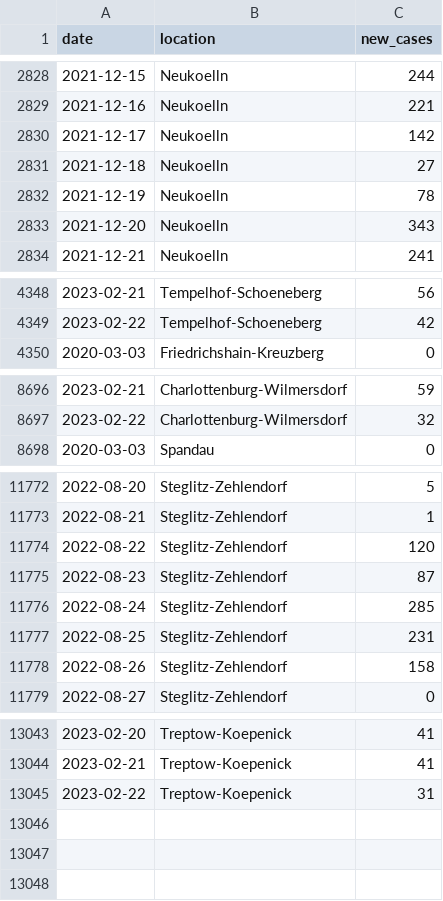
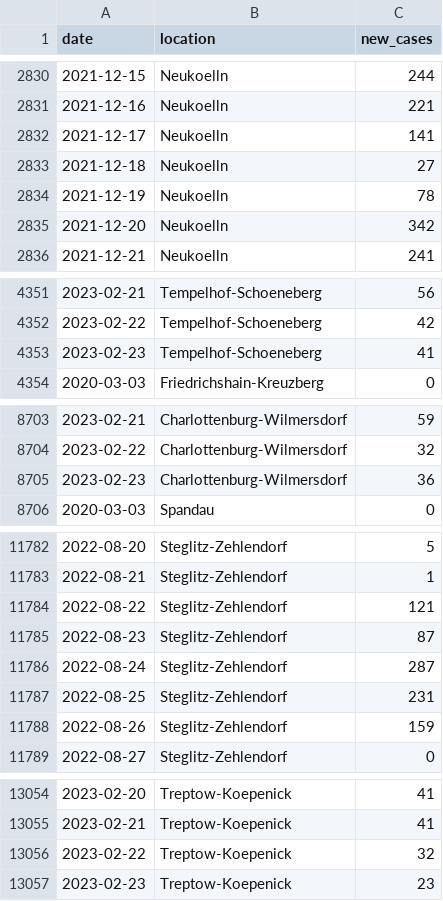
Before and after one commit to bjornpiltz/covid_berlin, a CSV file: LAGeSo.csv, drawn as a sheet; only a part is shown, gaps mark what is left out; the diff covers the shown part only.

```diff
--- a/LAGeSo.csv
+++ b/LAGeSo.csv
@@ -2829,6 +2831,6 @@ date,location,new_cases
 2021-12-16,Neukoelln,221
-2021-12-17,Neukoelln,142
+2021-12-17,Neukoelln,141
 2021-12-18,Neukoelln,27
 2021-12-19,Neukoelln,78
-2021-12-20,Neukoelln,343
+2021-12-20,Neukoelln,342
 2021-12-21,Neukoelln,241
@@ -4349,2 +4352,3 @@ date,location,new_cases
 2023-02-22,Tempelhof-Schoeneberg,42
+2023-02-23,Tempelhof-Schoeneberg,41
 2020-03-03,Friedrichshain-Kreuzberg,0
@@ -8697,2 +8704,3 @@ date,location,new_cases
 2023-02-22,Charlottenburg-Wilmersdorf,32
+2023-02-23,Charlottenburg-Wilmersdorf,36
 2020-03-03,Spandau,0
@@ -11773,7 +11783,7 @@ date,location,new_cases
 2022-08-21,Steglitz-Zehlendorf,1
-2022-08-22,Steglitz-Zehlendorf,120
+2022-08-22,Steglitz-Zehlendorf,121
 2022-08-23,Steglitz-Zehlendorf,87
-2022-08-24,Steglitz-Zehlendorf,285
+2022-08-24,Steglitz-Zehlendorf,287
 2022-08-25,Steglitz-Zehlendorf,231
-2022-08-26,Steglitz-Zehlendorf,158
+2022-08-26,Steglitz-Zehlendorf,159
 2022-08-27,Steglitz-Zehlendorf,0
@@ -13044,2 +13055,3 @@ date,location,new_cases
 2023-02-21,Treptow-Koepenick,41
-2023-02-22,Treptow-Koepenick,31
+2023-02-22,Treptow-Koepenick,32
+2023-02-23,Treptow-Koepenick,23
```
Also changed, not shown: 9 added rows and 25 edited cells elsewhere in this file.
